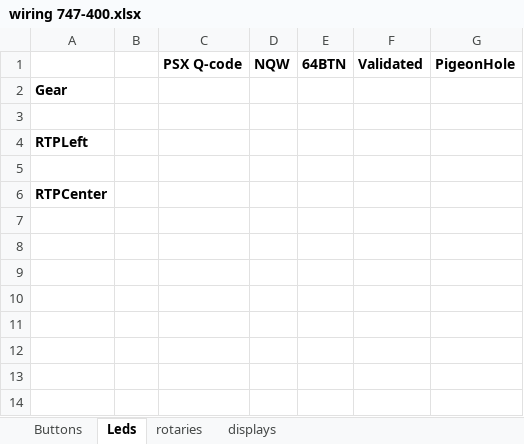
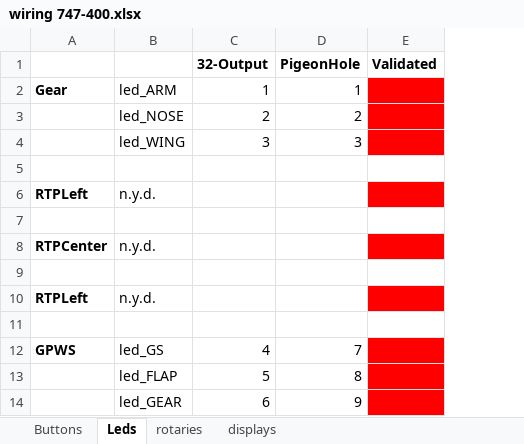
Before and after one commit to kockie69/747-400, an Excel workbook: wiring 747-400.xlsx, sheet Leds, drawn as a sheet; values as stored, in another font and other column widths than the file's, no borders; removed rows and columns are numbered as before the commit, all else as after; the diff names each change by its address in the sheet, - before the commit and + after, or states it on an @@ line.

Commit message:
Gear connected and tested

```diff
--- a/wiring 747-400.xlsx (sheet Leds)
+++ b/wiring 747-400.xlsx (sheet Leds)
-column B, empty
-column C (PSX Q-code), empty
-column D (NQW), empty
-column E (64BTN), empty
+column B, row 2: led_ARM; rows 6-8: n.y.d. |  | n.y.d.
+column C (32-Output), row 2: 1
+column D (PigeonHole), row 2: 1
-column G (PigeonHole), empty
-E2 fill: none
+E2 fill: #FF0000
+row 3:  | led_NOSE | 2 | 2
+row 4:  | led_WING | 3 | 3
-E6 fill: none
+E6 fill: #FF0000
-E8 fill: none
+E8 fill: #FF0000
+row 9: (empty)
+row 10: RTPLeft | n.y.d.
+row 11: (empty)
+row 12: GPWS | led_GS | 4 | 7
+row 13:  | led_FLAP | 5 | 8
+row 14:  | led_GEAR | 6 | 9
```
Also changed, not shown: sheet Buttons, sheet rotaries, sheet displays, 3 other files.
